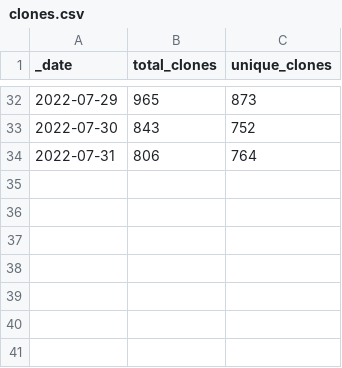
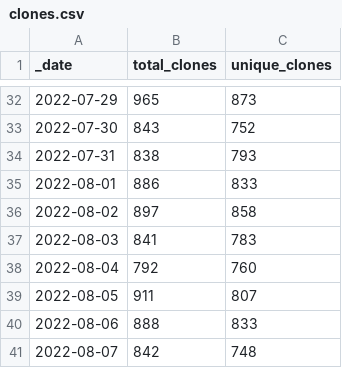
Before and after one commit to svekars/test-stats, a CSV file: traffic/clones.csv, drawn as a sheet; only a part is shown, gaps mark what is left out.

```diff
--- a/traffic/clones.csv
+++ b/traffic/clones.csv
@@ -33,2 +33,9 @@ _date,total_clones,unique_clones
 2022-07-30,843,752
-2022-07-31,806,764
+2022-07-31,838,793
+2022-08-01,886,833
+2022-08-02,897,858
+2022-08-03,841,783
+2022-08-04,792,760
+2022-08-05,911,807
+2022-08-06,888,833
+2022-08-07,842,748
```
Also changed, not shown: traffic/views.csv, 1 other file.
